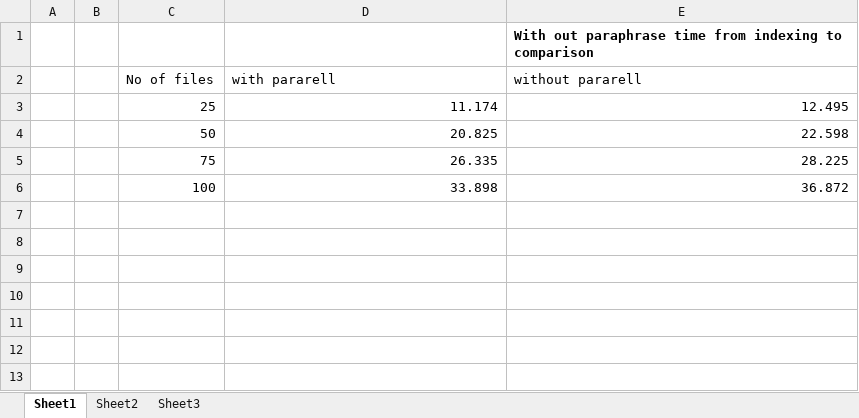
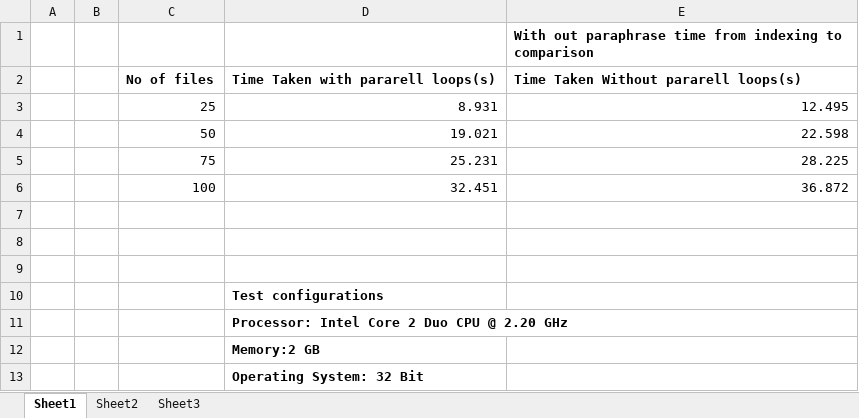
Before and after one commit to rohan501206/project-plagiabust, an Excel workbook: project docs/parrel performance.xlsx, sheet Sheet1, drawn as a sheet; values as stored, in another font and other column widths than the file's, no borders; charts and pictures not drawn; removed rows and columns are numbered as before the commit, all else as after; the diff names each change by its address in the sheet, - before the commit and + after, or states it on an @@ line.

```diff
--- a/project docs/parrel performance.xlsx (sheet Sheet1)
+++ b/project docs/parrel performance.xlsx (sheet Sheet1)
-row 2:  |  | No of files | with pararell | without pararell
+row 2:  |  | No of files | Time Taken with pararell loops(s) | Time Taken Without pararell loops(s)
-D3: 11.174
+D3: 8.931
-D4: 20.825
+D4: 19.021
-D5: 26.335
+D5: 25.231
-D6: 33.898
+D6: 32.451
+row 7: (empty)
+row 8: (empty)
+row 9: (empty)
+row 10:  |  |  | Test configurations
+row 11:  |  |  | Processor: Intel Core 2 Duo CPU @ 2.20 GHz
+row 12:  |  |  | Memory:2 GB
+row 13:  |  |  | Operating System: 32 Bit
```
Also changed, not shown: charts or pictures.
